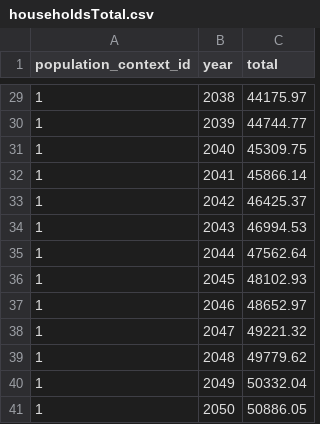
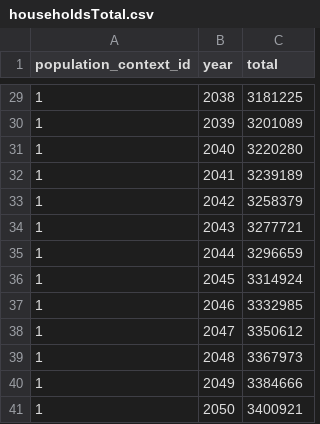
Before and after one commit to leonL/ghg_proof_dashboard, a CSV file: db/data/Demographics/householdsTotal.csv, drawn as a sheet; only a part is shown, gaps mark what is left out; the diff covers the shown part only.

```diff
--- a/db/data/Demographics/householdsTotal.csv
+++ b/db/data/Demographics/householdsTotal.csv
@@ -29,13 +29,13 @@
-1,2038,44175.97
-1,2039,44744.77
-1,2040,45309.75
-1,2041,45866.14
-1,2042,46425.37
-1,2043,46994.53
-1,2044,47562.64
-1,2045,48102.93
-1,2046,48652.97
-1,2047,49221.32
-1,2048,49779.62
-1,2049,50332.04
-1,2050,50886.05
+1,2038,3181225
+1,2039,3201089
+1,2040,3220280
+1,2041,3239189
+1,2042,3258379
+1,2043,3277721
+1,2044,3296659
+1,2045,3314924
+1,2046,3332985
+1,2047,3350612
+1,2048,3367973
+1,2049,3384666
+1,2050,3400921
```
Also changed, not shown: 27 edited cells elsewhere in this file.
